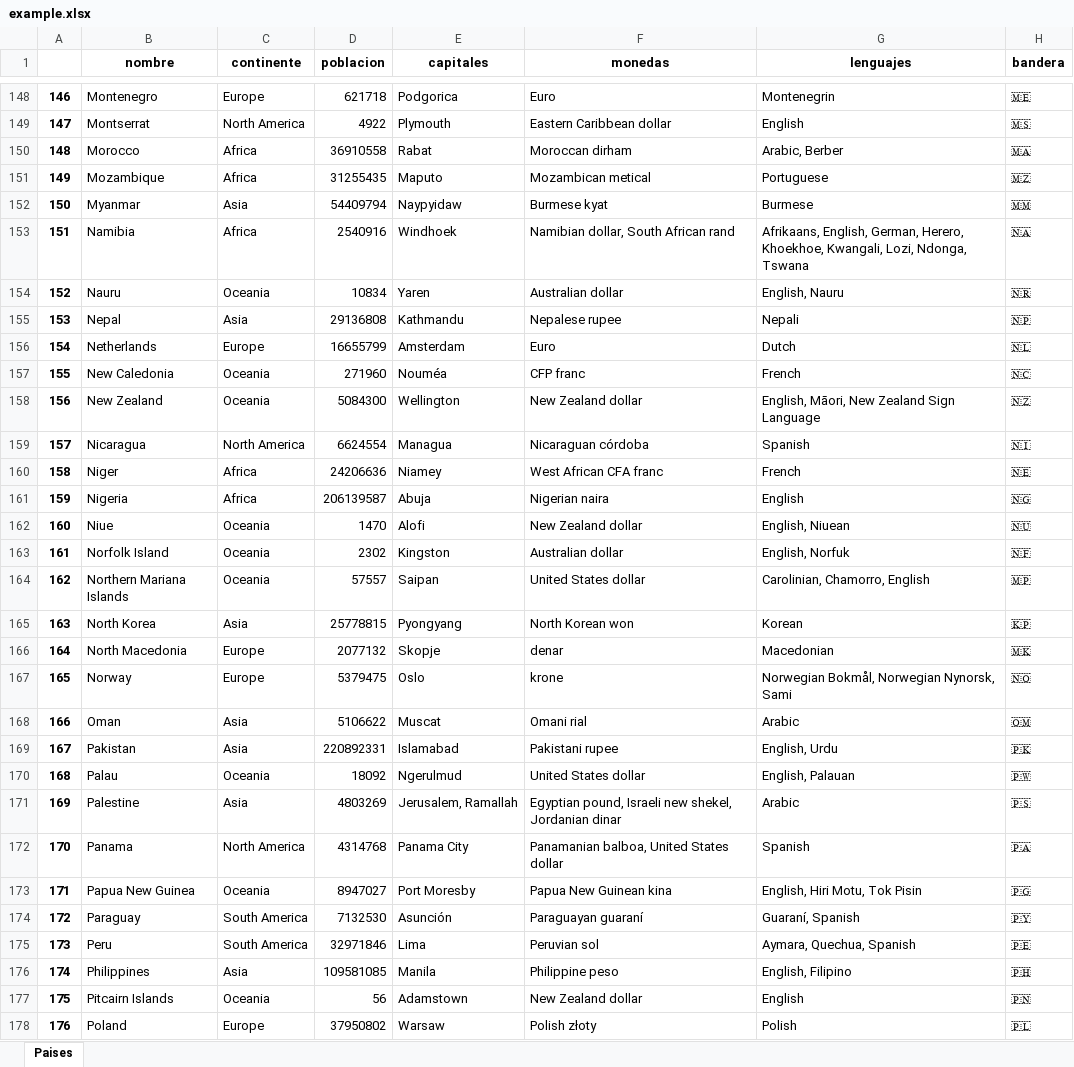
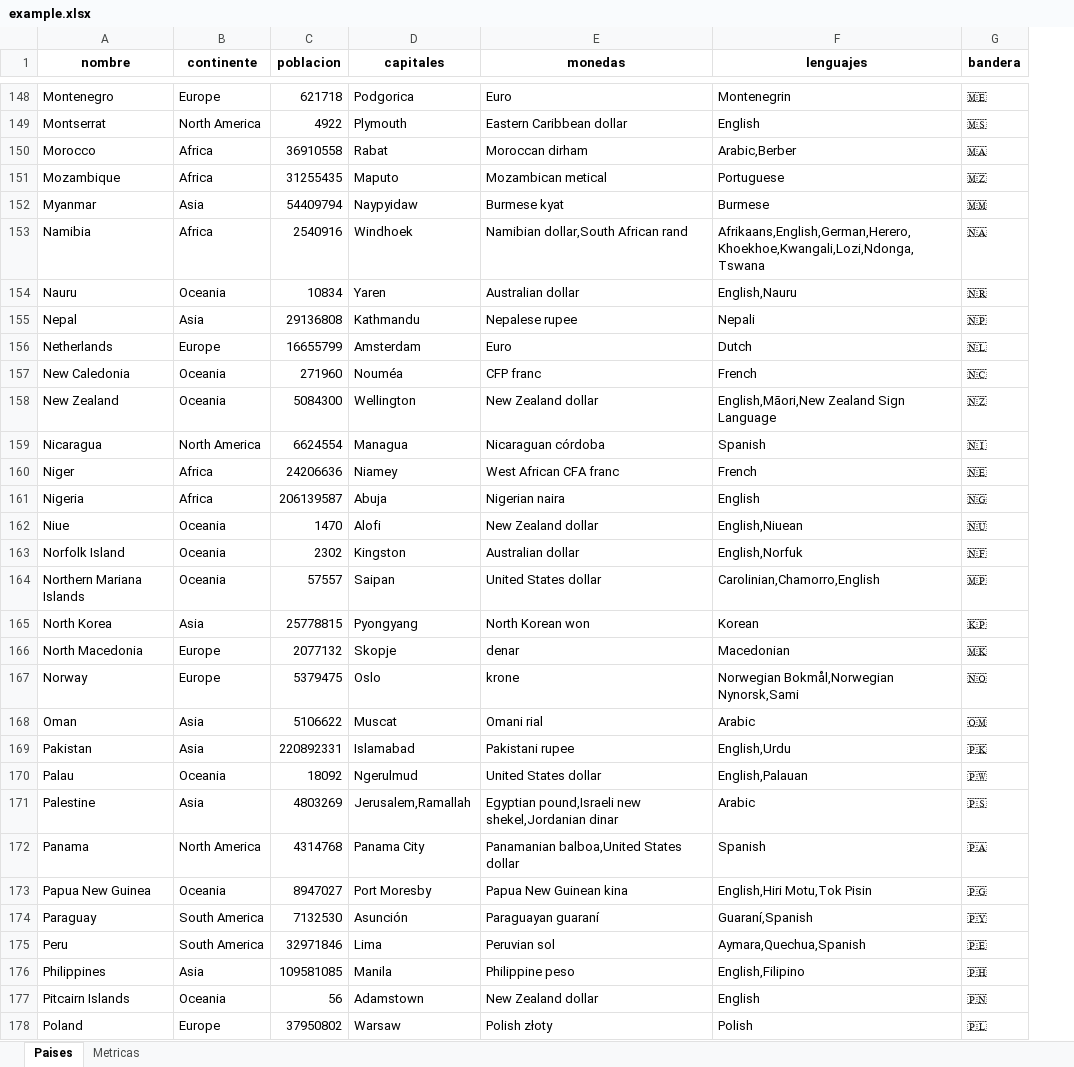
Before and after one commit to tomaszbk/vemo-python, an Excel workbook: example.xlsx, sheet Paises, drawn as a sheet; only a part is shown, gaps mark what is left out; values as stored, in another font and other column widths than the file's, no borders; removed rows and columns are numbered as before the commit, all else as after; the diff covers the shown part only; the diff names each change by its address in the sheet, - before the commit and + after, or states it on an @@ line.

```diff
--- a/example.xlsx (sheet Paises)
+++ b/example.xlsx (sheet Paises)
+sheet tab: Metricas
-column A, rows 148-178: 146 | 147 | 148 | 149 | 150 | 151 | 152 | 153 | 154 | 155 | 156 | 157 | 158 | 159 | 160 | 161 | 162 | 163 | 164 | 165 | 166 | 167 | 168 | 169 | 170 | 171 | 172 | 173 | 174 | 175 | 176
-F150 (lenguajes): Arabic, Berber
+F150 (lenguajes): Arabic,Berber
-E153 (monedas): Namibian dollar, South African rand
+E153 (monedas): Namibian dollar,South African rand
-F153 (lenguajes): Afrikaans, English, German, Herero, Khoekhoe, Kwangali, Lozi, Ndonga, Tswana
+F153 (lenguajes): Afrikaans,English,German,Herero,Khoekhoe,Kwangali,Lozi,Ndonga,Tswana
-F154 (lenguajes): English, Nauru
+F154 (lenguajes): English,Nauru
-F158 (lenguajes): English, Māori, New Zealand Sign Language
+F158 (lenguajes): English,Māori,New Zealand Sign Language
-F162 (lenguajes): English, Niuean
+F162 (lenguajes): English,Niuean
-F163 (lenguajes): English, Norfuk
+F163 (lenguajes): English,Norfuk
-F164 (lenguajes): Carolinian, Chamorro, English
+F164 (lenguajes): Carolinian,Chamorro,English
-F167 (lenguajes): Norwegian Bokmål, Norwegian Nynorsk, Sami
+F167 (lenguajes): Norwegian Bokmål,Norwegian Nynorsk,Sami
-F169 (lenguajes): English, Urdu
+F169 (lenguajes): English,Urdu
-F170 (lenguajes): English, Palauan
+F170 (lenguajes): English,Palauan
-D171 (capitales): Jerusalem, Ramallah
+D171 (capitales): Jerusalem,Ramallah
-E171 (monedas): Egyptian pound, Israeli new shekel, Jordanian dinar
+E171 (monedas): Egyptian pound,Israeli new shekel,Jordanian dinar
-E172 (monedas): Panamanian balboa, United States dollar
+E172 (monedas): Panamanian balboa,United States dollar
-F173 (lenguajes): English, Hiri Motu, Tok Pisin
+F173 (lenguajes): English,Hiri Motu,Tok Pisin
-F174 (lenguajes): Guaraní, Spanish
+F174 (lenguajes): Guaraní,Spanish
-F175 (lenguajes): Aymara, Quechua, Spanish
+F175 (lenguajes): Aymara,Quechua,Spanish
-F176 (lenguajes): English, Filipino
+F176 (lenguajes): English,Filipino
```
Also changed, not shown: 99 edited cells elsewhere in this sheet, charts or pictures, 4 other files.
